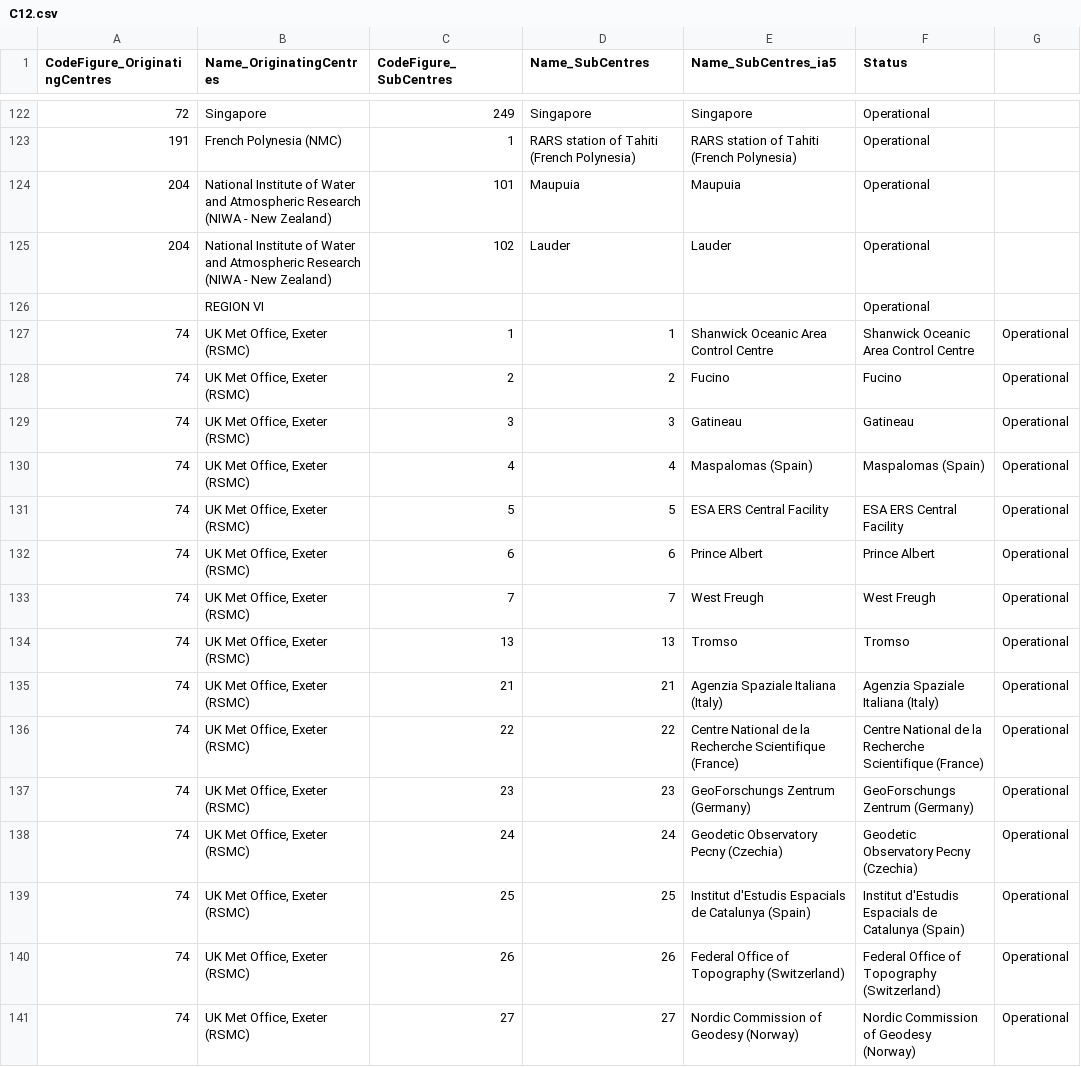
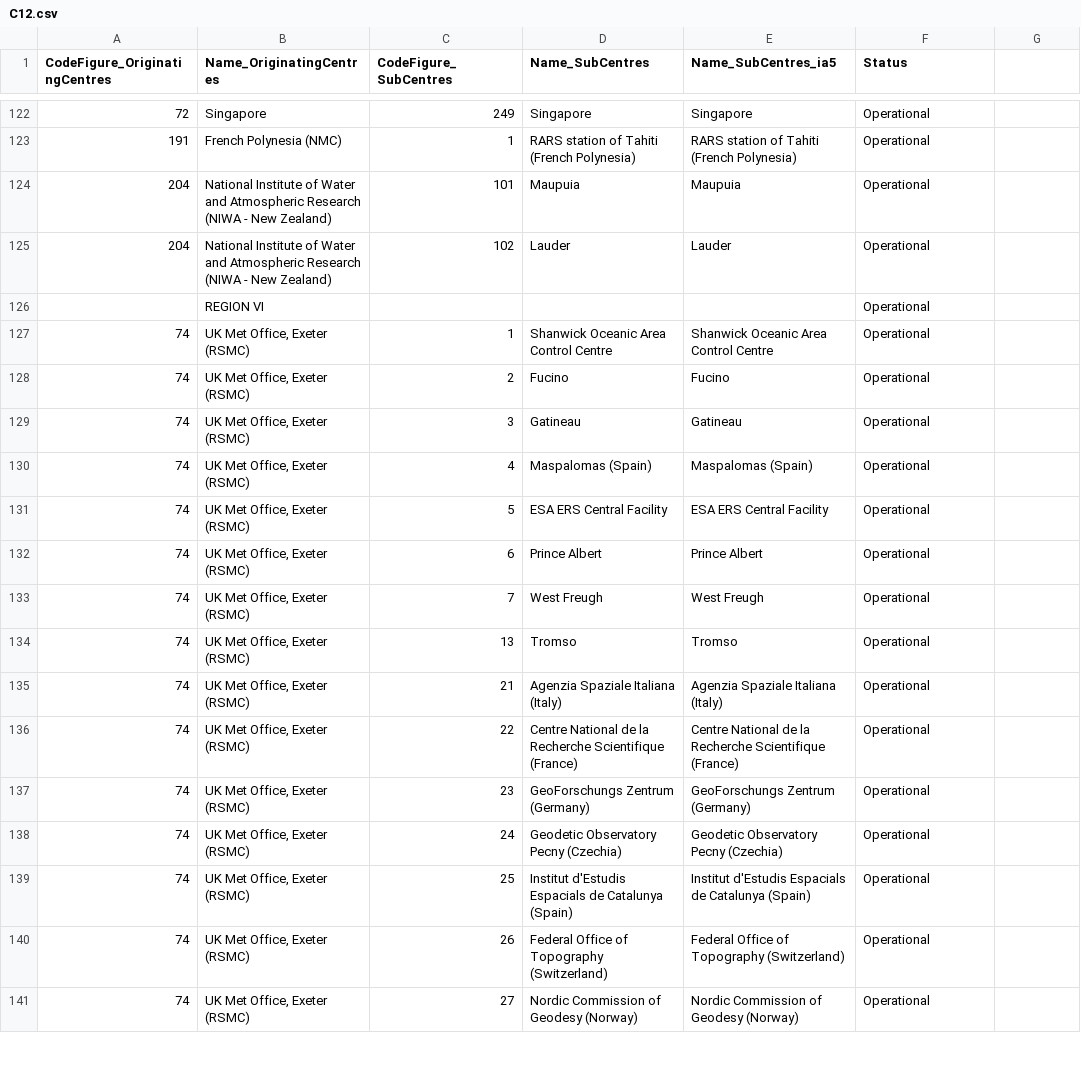
Before and after one commit to wmo-im/CCT, a CSV file: C12.csv, drawn as a sheet; only a part is shown, gaps mark what is left out; the diff covers the shown part only.

Commit message:
Update C12.csv
removed duplicate CodeFigure_SubCentres entries from several lines

```diff
--- a/C12.csv
+++ b/C12.csv
@@ -126,16 +126,16 @@ CodeFigure_OriginatingCentres,Name_OriginatingCentres,CodeFigure_SubCentres,Name
 ,REGION VI,,,,Operational
-74,"UK Met Office, Exeter (RSMC)",1,1,Shanwick Oceanic Area Control Centre,Shanwick Oceanic Area Control Centre,Operational
-74,"UK Met Office, Exeter (RSMC)",2,2,Fucino,Fucino,Operational
-74,"UK Met Office, Exeter (RSMC)",3,3,Gatineau,Gatineau,Operational
-74,"UK Met Office, Exeter (RSMC)",4,4,Maspalomas (Spain),Maspalomas (Spain),Operational
-74,"UK Met Office, Exeter (RSMC)",5,5,ESA ERS Central Facility,ESA ERS Central Facility,Operational
-74,"UK Met Office, Exeter (RSMC)",6,6,Prince Albert,Prince Albert,Operational
-74,"UK Met Office, Exeter (RSMC)",7,7,West Freugh,West Freugh,Operational
-74,"UK Met Office, Exeter (RSMC)",13,13,Tromso,Tromso,Operational
-74,"UK Met Office, Exeter (RSMC)",21,21,Agenzia Spaziale Italiana (Italy),Agenzia Spaziale Italiana (Italy),Operational
-74,"UK Met Office, Exeter (RSMC)",22,22,Centre National de la Recherche Scientifique (France),Centre National de la Recherche Scientifique (France),Operational
-74,"UK Met Office, Exeter (RSMC)",23,23,GeoForschungs Zentrum (Germany),GeoForschungs Zentrum (Germany),Operational
-74,"UK Met Office, Exeter (RSMC)",24,24,Geodetic Observatory Pecny (Czechia),Geodetic Observatory Pecny (Czechia),Operational
-74,"UK Met Office, Exeter (RSMC)",25,25,Institut d'Estudis Espacials de Catalunya (Spain),Institut d'Estudis Espacials de Catalunya (Spain),Operational
-74,"UK Met Office, Exeter (RSMC)",26,26,Federal Office of Topography (Switzerland),Federal Office of Topography (Switzerland),Operational
-74,"UK Met Office, Exeter (RSMC)",27,27,Nordic Commission of Geodesy (Norway),Nordic Commission of Geodesy (Norway),Operational
+74,"UK Met Office, Exeter (RSMC)",1,Shanwick Oceanic Area Control Centre,Shanwick Oceanic Area Control Centre,Operational
+74,"UK Met Office, Exeter (RSMC)",2,Fucino,Fucino,Operational
+74,"UK Met Office, Exeter (RSMC)",3,Gatineau,Gatineau,Operational
+74,"UK Met Office, Exeter (RSMC)",4,Maspalomas (Spain),Maspalomas (Spain),Operational
+74,"UK Met Office, Exeter (RSMC)",5,ESA ERS Central Facility,ESA ERS Central Facility,Operational
+74,"UK Met Office, Exeter (RSMC)",6,Prince Albert,Prince Albert,Operational
+74,"UK Met Office, Exeter (RSMC)",7,West Freugh,West Freugh,Operational
+74,"UK Met Office, Exeter (RSMC)",13,Tromso,Tromso,Operational
+74,"UK Met Office, Exeter (RSMC)",21,Agenzia Spaziale Italiana (Italy),Agenzia Spaziale Italiana (Italy),Operational
+74,"UK Met Office, Exeter (RSMC)",22,Centre National de la Recherche Scientifique (France),Centre National de la Recherche Scientifique (France),Operational
+74,"UK Met Office, Exeter (RSMC)",23,GeoForschungs Zentrum (Germany),GeoForschungs Zentrum (Germany),Operational
+74,"UK Met Office, Exeter (RSMC)",24,Geodetic Observatory Pecny (Czechia),Geodetic Observatory Pecny (Czechia),Operational
+74,"UK Met Office, Exeter (RSMC)",25,Institut d'Estudis Espacials de Catalunya (Spain),Institut d'Estudis Espacials de Catalunya (Spain),Operational
+74,"UK Met Office, Exeter (RSMC)",26,Federal Office of Topography (Switzerland),Federal Office of Topography (Switzerland),Operational
+74,"UK Met Office, Exeter (RSMC)",27,Nordic Commission of Geodesy (Norway),Nordic Commission of Geodesy (Norway),Operational
```
Also changed, not shown: 91 edited cells elsewhere in this file.
